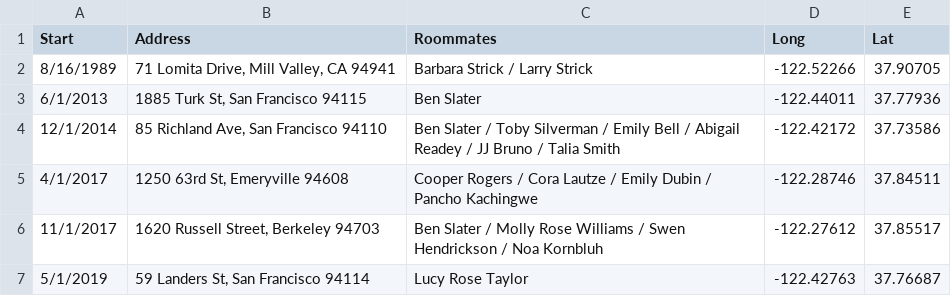
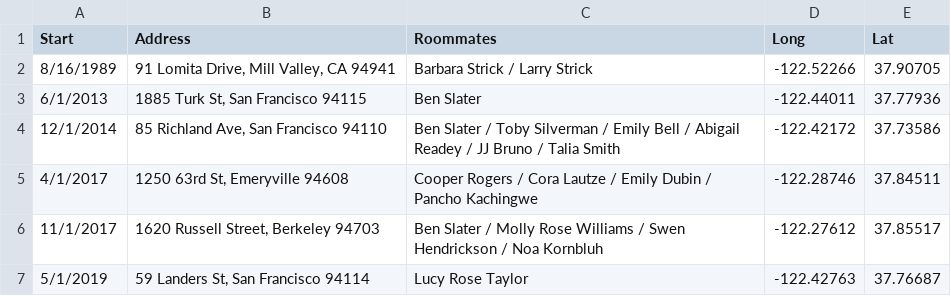
Before and after one commit to zstatmanweil/aaron-birthday, a CSV file: data/housing.csv, drawn as a sheet.

Commit message:
change my address to 91!

```diff
--- a/data/housing.csv
+++ b/data/housing.csv
@@ -1,3 +1,3 @@
 Start,Address,Roommates,Long,Lat
-8/16/1989,"71 Lomita Drive, Mill Valley, CA 94941",Barbara Strick / Larry Strick,-122.52266,37.90705
+8/16/1989,"91 Lomita Drive, Mill Valley, CA 94941",Barbara Strick / Larry Strick,-122.52266,37.90705
 6/1/2013,"1885 Turk St, San Francisco 94115",Ben Slater,-122.44011,37.77936
```
